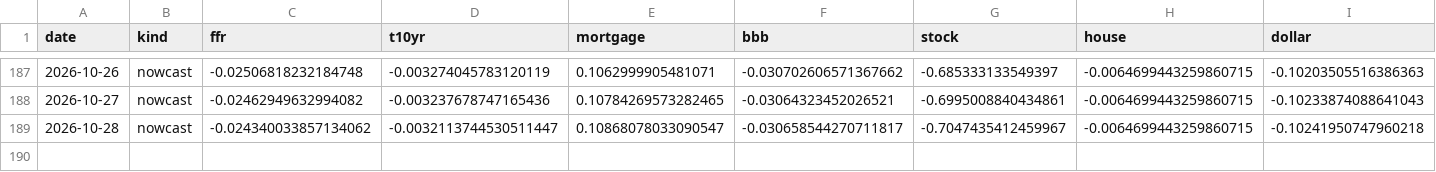
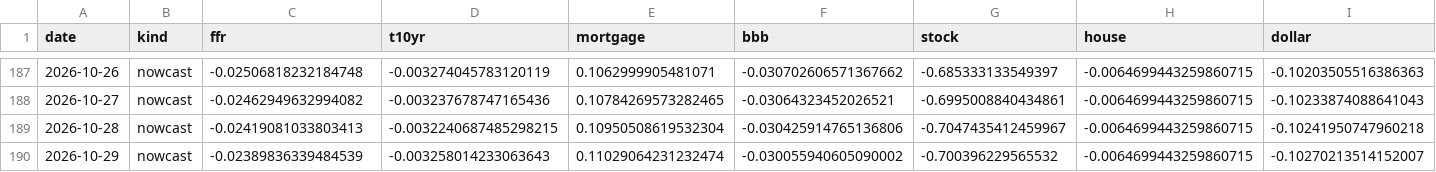
Before and after one commit to alp-simsek/fcistar, a CSV file: backend/data/output/fci_components.csv, drawn as a sheet; only a part is shown, gaps mark what is left out.

```diff
--- a/backend/data/output/fci_components.csv
+++ b/backend/data/output/fci_components.csv
@@ -188,2 +188,3 @@ date,kind,ffr,t10yr,mortgage,bbb,stock,house,dollar
 2026-10-27,nowcast,-0.02462949632994082,-0.003237678747165436,0.10784269573282465,-0.03064323452026521,-0.6995008840434861,-0.0064699443259860715,-0.10233874088641043
-2026-10-28,nowcast,-0.024340033857134062,-0.0032113744530511447,0.10868078033090547,-0.030658544270711817,-0.7047435412459967,-0.0064699443259860715,-0.10241950747960218
+2026-10-28,nowcast,-0.02419081033803413,-0.0032240687485298215,0.10950508619532304,-0.030425914765136806,-0.7047435412459967,-0.0064699443259860715,-0.10241950747960218
+2026-10-29,nowcast,-0.02389836339484539,-0.003258014233063643,0.11029064231232474,-0.030055940605090002,-0.700396229565532,-0.0064699443259860715,-0.10270213514152007
```
Also changed, not shown: backend/data/output/fci_nowcast.csv, 1 other file.
